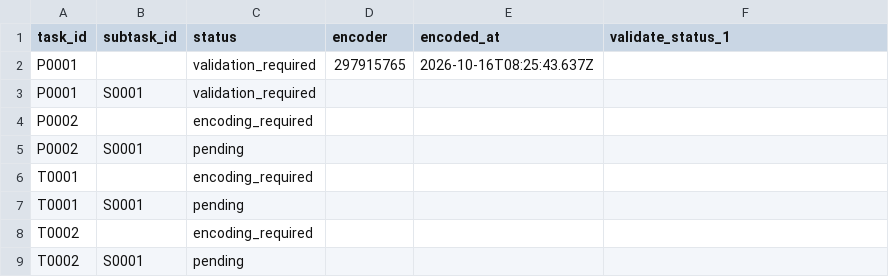
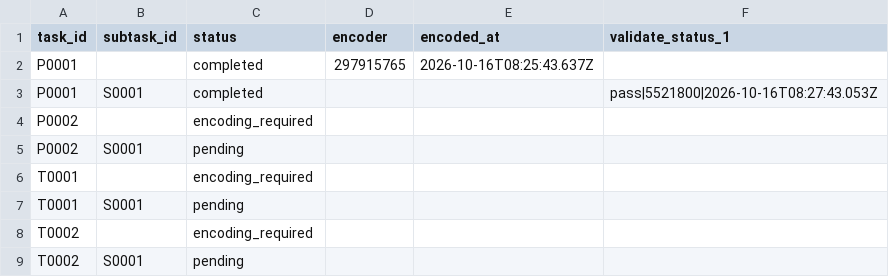
Before and after one commit to musicog/test-20251016-1, a CSV file: tracking/state.csv, drawn as a sheet.

```diff
--- a/tracking/state.csv
+++ b/tracking/state.csv
@@ -1,4 +1,4 @@
 task_id,subtask_id,status,encoder,encoded_at,validate_status_1
-P0001,,validation_required,297915765,2026-10-16T08:25:43.637Z,
-P0001,S0001,validation_required,,,
+P0001,,completed,297915765,2026-10-16T08:25:43.637Z,
+P0001,S0001,completed,,,pass|5521800|2026-10-16T08:27:43.053Z
 P0002,,encoding_required,,,
```
Also changed, not shown: tracking/history.csv, 1 other file.
